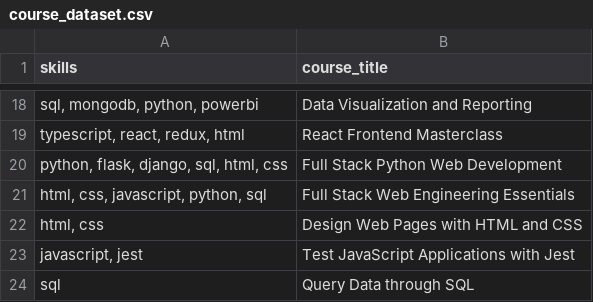
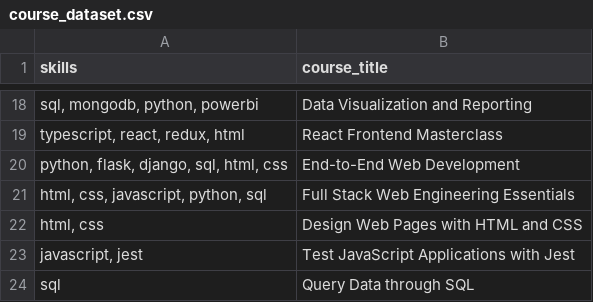
Before and after one commit to Jaishree-baskaran/smart_course_namer, a CSV file: data/course_dataset.csv, drawn as a sheet; only a part is shown, gaps mark what is left out.

Commit message:
Updated course naming logic and data

```diff
--- a/data/course_dataset.csv
+++ b/data/course_dataset.csv
@@ -19,3 +19,3 @@ skills,course_title
 "typescript, react, redux, html",React Frontend Masterclass
-"python, flask, django, sql, html, css",Full Stack Python Web Development
+"python, flask, django, sql, html, css",End-to-End Web Development
 "html, css, javascript, python, sql",Full Stack Web Engineering Essentials
```
Also changed, not shown: 1 other file.
